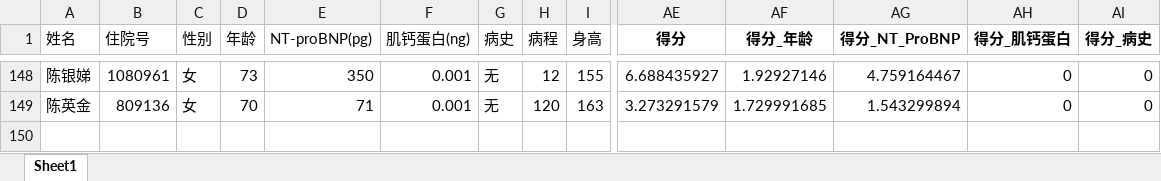
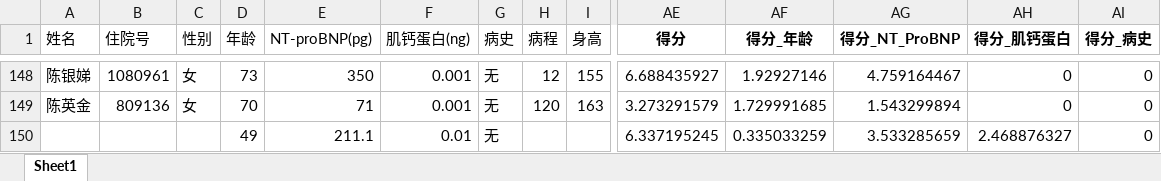
Before and after one commit to TouchDeeper/pyTool, an Excel workbook: doctor_project/data.xlsx, sheet Sheet1, drawn as a sheet; only a part is shown, gaps mark what is left out; values as stored, in another font and other column widths than the file's, no borders; rows hold the shown columns only; the diff names each change by its address in the sheet, - before the commit and + after, or states it on an @@ line.

```diff
--- a/doctor_project/data.xlsx (sheet Sheet1)
+++ b/doctor_project/data.xlsx (sheet Sheet1)
+row 150:  |  |  | 49 | 211.1 | 0.01 | 无 |  |  | 6.337195245 | 0.335033259 | 3.533285659 | 2.468876327 | 0
```
Also changed, not shown: 2 other files.
